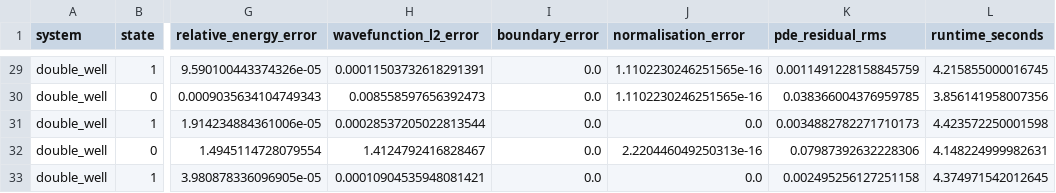
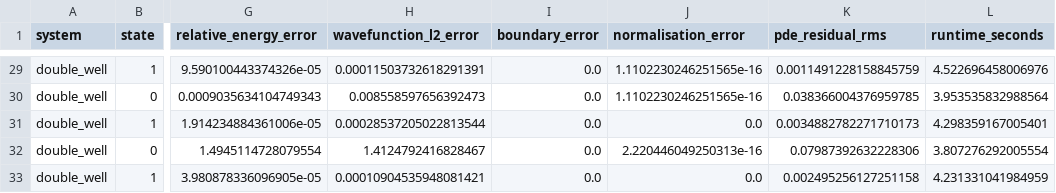
Before and after one commit to Aliimam10/QuantumPINN, a CSV file: results/forward/metrics.csv, drawn as a sheet; only a part is shown, gaps mark what is left out; the diff covers the shown part only; the diff names each change by its address in the sheet, - before the commit and + after, or states it on an @@ line.

```diff
--- a/results/forward/metrics.csv
+++ b/results/forward/metrics.csv
-L29 (runtime_seconds): 4.215855000016745
+L29 (runtime_seconds): 4.522696458006976
-L30 (runtime_seconds): 3.856141958007356
+L30 (runtime_seconds): 3.953535832988564
-L31 (runtime_seconds): 4.423572250001598
+L31 (runtime_seconds): 4.298359167005401
-L32 (runtime_seconds): 4.148224999982631
+L32 (runtime_seconds): 3.807276292005554
-L33 (runtime_seconds): 4.374971542012645
+L33 (runtime_seconds): 4.231331041984959
```
Also changed, not shown: 27 edited cells elsewhere in this file, results/forward/summary.csv, results/inverse/metrics.csv, 2 other files.
